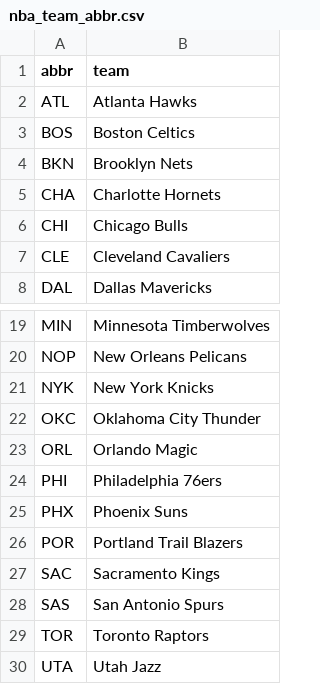
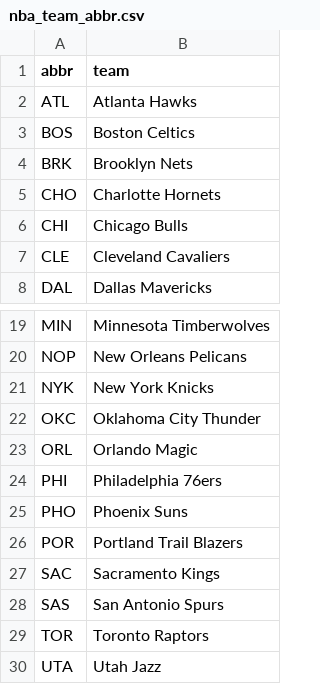
Before and after one commit to chriskopel/project_w, a CSV file: data/nba_team_abbr.csv, drawn as a sheet; only a part is shown, gaps mark what is left out.

```diff
--- a/data/nba_team_abbr.csv
+++ b/data/nba_team_abbr.csv
@@ -3,4 +3,4 @@ ATL,Atlanta Hawks
 BOS,Boston Celtics
-BKN,Brooklyn Nets
-CHA,Charlotte Hornets
+BRK,Brooklyn Nets
+CHO,Charlotte Hornets
 CHI,Chicago Bulls
@@ -24,3 +24,3 @@ ORL,Orlando Magic
 PHI,Philadelphia 76ers
-PHX,Phoenix Suns
+PHO,Phoenix Suns
 POR,Portland Trail Blazers
```
Also changed, not shown: data/nhl_team_abbr.csv, 9 other files.
